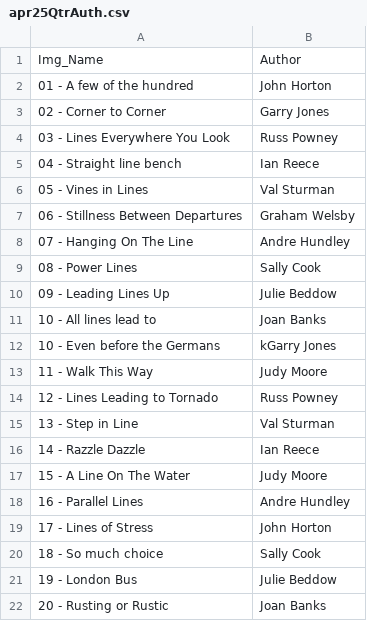
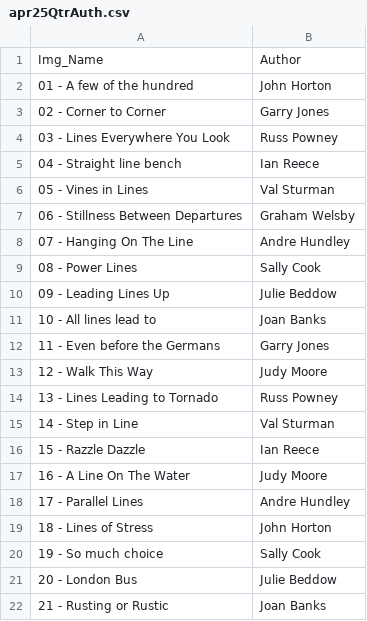
Before and after one commit to BroseleyCameraClub/BroseleyCameraClub.github.io, a CSV file: _data/apr25QtrAuth.csv, drawn as a sheet.

```diff
--- a/_data/apr25QtrAuth.csv
+++ b/_data/apr25QtrAuth.csv
@@ -11,12 +11,12 @@ Img_Name,Author
 10 - All lines lead to,Joan Banks
-10 - Even before the Germans,kGarry Jones
-11 - Walk This Way,Judy Moore
-12 - Lines Leading to Tornado,Russ Powney
-13 - Step in Line,Val Sturman
-14 - Razzle Dazzle,Ian Reece
-15 - A Line On The Water,Judy Moore
-16 - Parallel Lines,Andre Hundley
-17 - Lines of Stress,John Horton
-18 - So much choice,Sally Cook
-19 - London Bus,Julie Beddow
-20 - Rusting or Rustic,Joan Banks
+11 - Even before the Germans,Garry Jones
+12 - Walk This Way,Judy Moore
+13 - Lines Leading to Tornado,Russ Powney
+14 - Step in Line,Val Sturman
+15 - Razzle Dazzle,Ian Reece
+16 - A Line On The Water,Judy Moore
+17 - Parallel Lines,Andre Hundley
+18 - Lines of Stress,John Horton
+19 - So much choice,Sally Cook
+20 - London Bus,Julie Beddow
+21 - Rusting or Rustic,Joan Banks
```
Also changed, not shown: _data/apr25MonAuth.csv, 11 other files.
